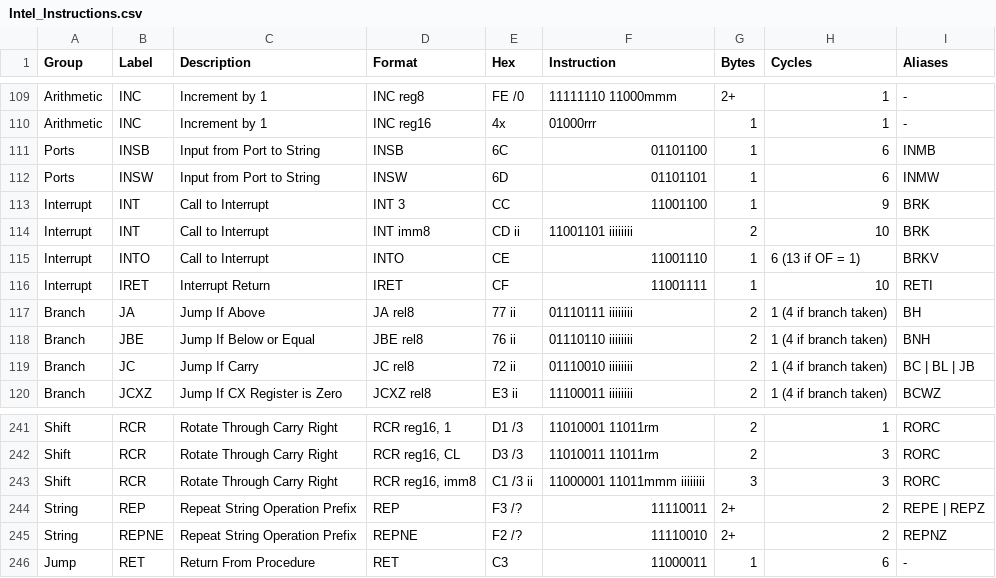
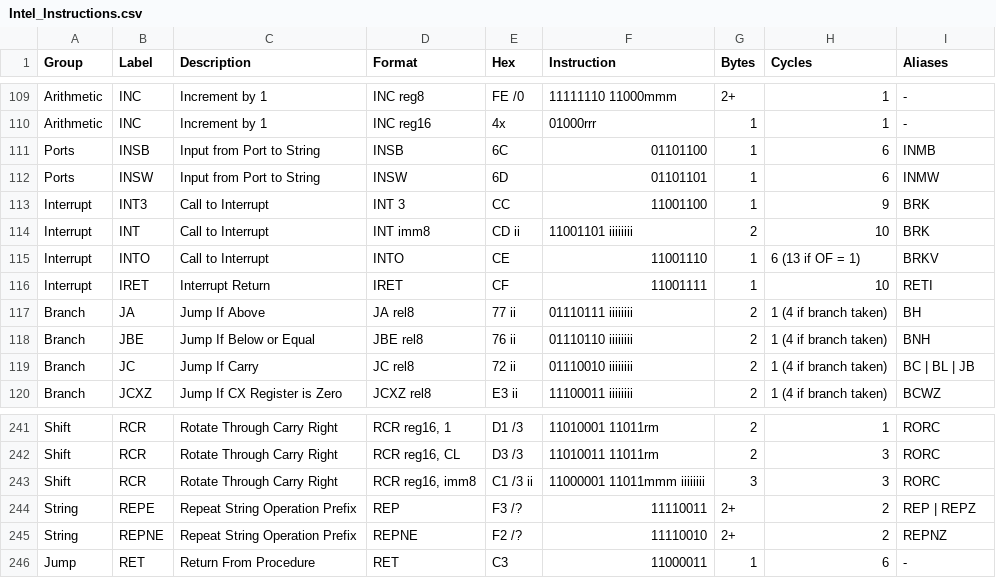
Before and after one commit to klaumit/Thawed, a CSV file: doc/Intel_Instructions.csv, drawn as a sheet; only a part is shown, gaps mark what is left out.

```diff
--- a/doc/Intel_Instructions.csv
+++ b/doc/Intel_Instructions.csv
@@ -112,3 +112,3 @@ Ports,INSB,Input from Port to String,INSB,6C,01101100,1,6,INMB
 Ports,INSW,Input from Port to String,INSW,6D,01101101,1,6,INMW
-Interrupt,INT,Call to Interrupt,INT 3,CC,11001100,1,9,BRK
+Interrupt,INT3,Call to Interrupt,INT 3,CC,11001100,1,9,BRK
 Interrupt,INT,Call to Interrupt,INT imm8,CD ii,11001101 iiiiiiii,2,10,BRK
@@ -243,3 +243,3 @@ Shift,RCR,Rotate Through Carry Right,"RCR reg16, CL",D3 /3,11010011 11011rm,2,3,
 Shift,RCR,Rotate Through Carry Right,"RCR reg16, imm8",C1 /3 ii,11000001 11011mmm iiiiiiii,3,3,RORC
-String,REP,Repeat String Operation Prefix,REP,F3 /?,11110011,2+,2,REPE | REPZ
+String,REPE,Repeat String Operation Prefix,REP,F3 /?,11110011,2+,2,REP | REPZ
 String,REPNE,Repeat String Operation Prefix,REPNE,F2 /?,11110010,2+,2,REPNZ
```
Also changed, not shown: 9 other files.
